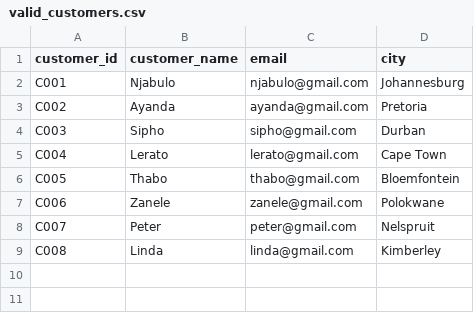
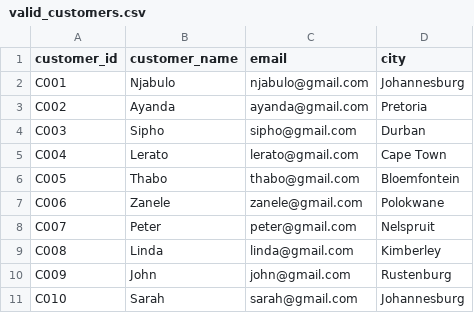
Before and after one commit to moshifa10/retail-data-warehouse, a CSV file: data/processed/valid_customers.csv, drawn as a sheet; the diff names each change by its address in the sheet, - before the commit and + after, or states it on an @@ line.

```diff
--- a/data/processed/valid_customers.csv
+++ b/data/processed/valid_customers.csv
+row 10: C009 | John | john@gmail.com | Rustenburg
+row 11: C010 | Sarah | sarah@gmail.com | Johannesburg
```
Also changed, not shown: 3 other files.
